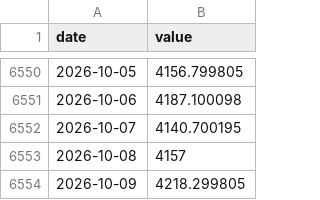
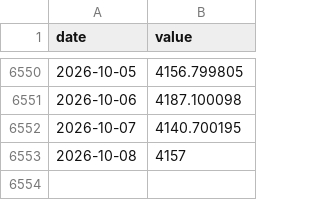
Before and after one commit to srwfj5d2th-droid/morning-macro, a CSV file: data/history/gold_fut.csv, drawn as a sheet; only a part is shown, gaps mark what is left out; the diff names each change by its address in the sheet, - before the commit and + after, or states it on an @@ line.

```diff
--- a/data/history/gold_fut.csv
+++ b/data/history/gold_fut.csv
-row 6554: 2026-10-09 | 4218.299805
```
Also changed, not shown: data/history/dxy.csv, data/history/ixic.csv, 27 other files.
